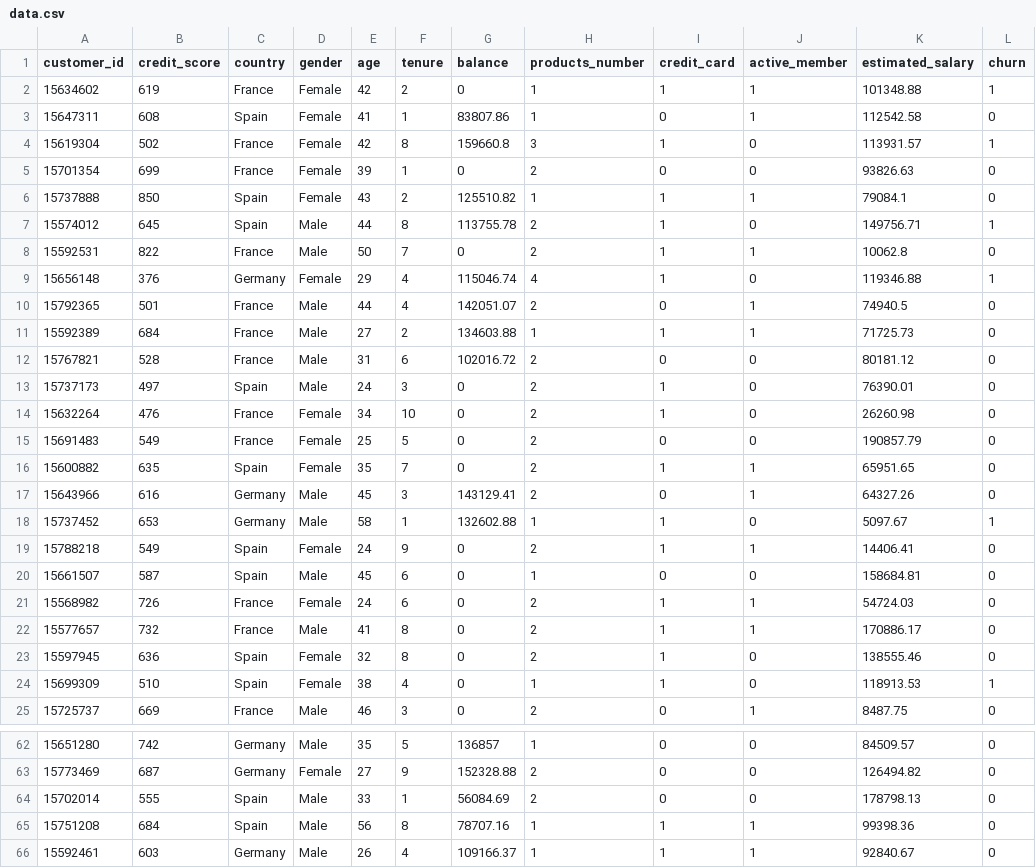
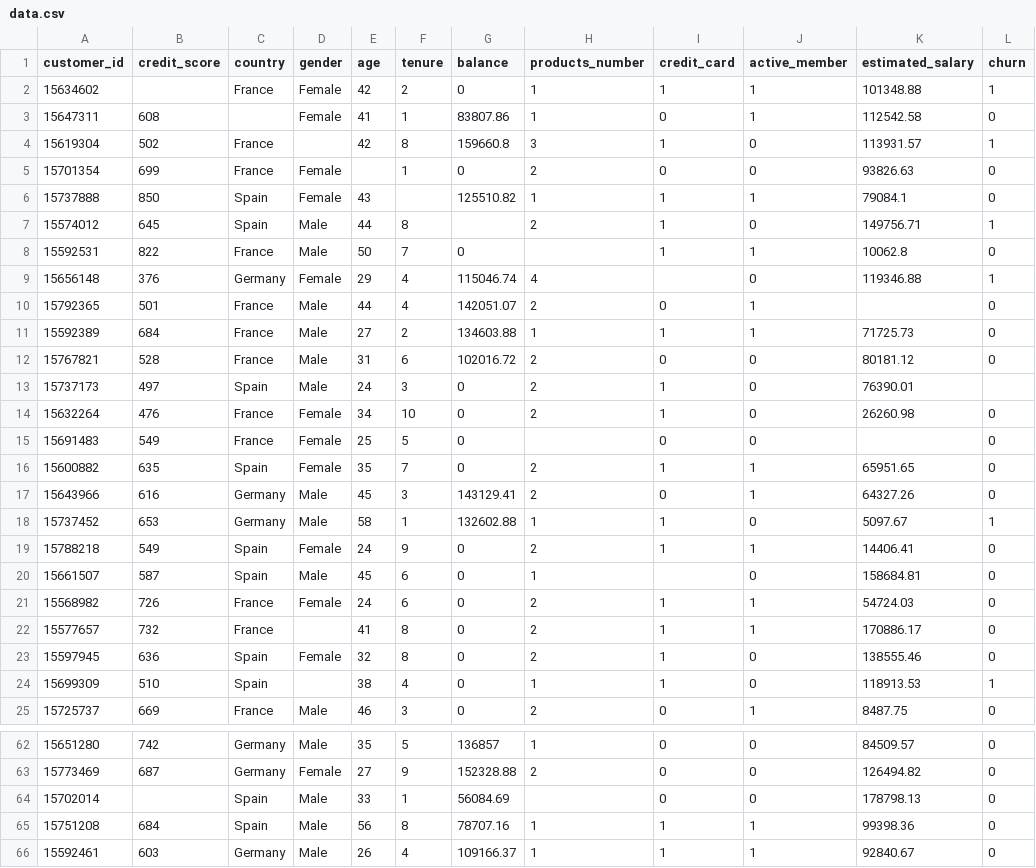
Before and after one commit to AleiyDroubi/Datascience, a CSV file: data.csv, drawn as a sheet; only a part is shown, gaps mark what is left out; the diff covers the shown part only.

```diff
--- a/data.csv
+++ b/data.csv
@@ -1,16 +1,16 @@
 customer_id,credit_score,country,gender,age,tenure,balance,products_number,credit_card,active_member,estimated_salary,churn
-15634602,619,France,Female,42,2,0,1,1,1,101348.88,1
-15647311,608,Spain,Female,41,1,83807.86,1,0,1,112542.58,0
-15619304,502,France,Female,42,8,159660.8,3,1,0,113931.57,1
-15701354,699,France,Female,39,1,0,2,0,0,93826.63,0
-15737888,850,Spain,Female,43,2,125510.82,1,1,1,79084.1,0
-15574012,645,Spain,Male,44,8,113755.78,2,1,0,149756.71,1
-15592531,822,France,Male,50,7,0,2,1,1,10062.8,0
-15656148,376,Germany,Female,29,4,115046.74,4,1,0,119346.88,1
-15792365,501,France,Male,44,4,142051.07,2,0,1,74940.5,0
+15634602,,France,Female,42,2,0,1,1,1,101348.88,1
+15647311,608,,Female,41,1,83807.86,1,0,1,112542.58,0
+15619304,502,France,,42,8,159660.8,3,1,0,113931.57,1
+15701354,699,France,Female,,1,0,2,0,0,93826.63,0
+15737888,850,Spain,Female,43,,125510.82,1,1,1,79084.1,0
+15574012,645,Spain,Male,44,8,,2,1,0,149756.71,1
+15592531,822,France,Male,50,7,0,,1,1,10062.8,0
+15656148,376,Germany,Female,29,4,115046.74,4,,0,119346.88,1
+15792365,501,France,Male,44,4,142051.07,2,0,1,,0
 15592389,684,France,Male,27,2,134603.88,1,1,1,71725.73,0
 15767821,528,France,Male,31,6,102016.72,2,0,0,80181.12,0
-15737173,497,Spain,Male,24,3,0,2,1,0,76390.01,0
+15737173,497,Spain,Male,24,3,0,2,1,0,76390.01,
 15632264,476,France,Female,34,10,0,2,1,0,26260.98,0
-15691483,549,France,Female,25,5,0,2,0,0,190857.79,0
+15691483,549,France,Female,25,5,0,,0,0,,0
 15600882,635,Spain,Female,35,7,0,2,1,1,65951.65,0
@@ -19,7 +19,7 @@ customer_id,credit_score,country,gender,age,tenure,balance,products_number,credi
 15788218,549,Spain,Female,24,9,0,2,1,1,14406.41,0
-15661507,587,Spain,Male,45,6,0,1,0,0,158684.81,0
+15661507,587,Spain,Male,45,6,0,1,,0,158684.81,0
 15568982,726,France,Female,24,6,0,2,1,1,54724.03,0
-15577657,732,France,Male,41,8,0,2,1,1,170886.17,0
+15577657,732,France,,41,8,0,2,1,1,170886.17,0
 15597945,636,Spain,Female,32,8,0,2,1,0,138555.46,0
-15699309,510,Spain,Female,38,4,0,1,1,0,118913.53,1
+15699309,510,Spain,,38,4,0,1,1,0,118913.53,1
 15725737,669,France,Male,46,3,0,2,0,1,8487.75,0
@@ -63,3 +63,3 @@ customer_id,credit_score,country,gender,age,tenure,balance,products_number,credi
 15773469,687,Germany,Female,27,9,152328.88,2,0,0,126494.82,0
-15702014,555,Spain,Male,33,1,56084.69,2,0,0,178798.13,0
+15702014,,Spain,Male,33,1,56084.69,,0,0,178798.13,0
 15751208,684,Spain,Male,56,8,78707.16,1,1,1,99398.36,0
```
Also changed, not shown: 15 edited cells elsewhere in this file, 16 other files.
